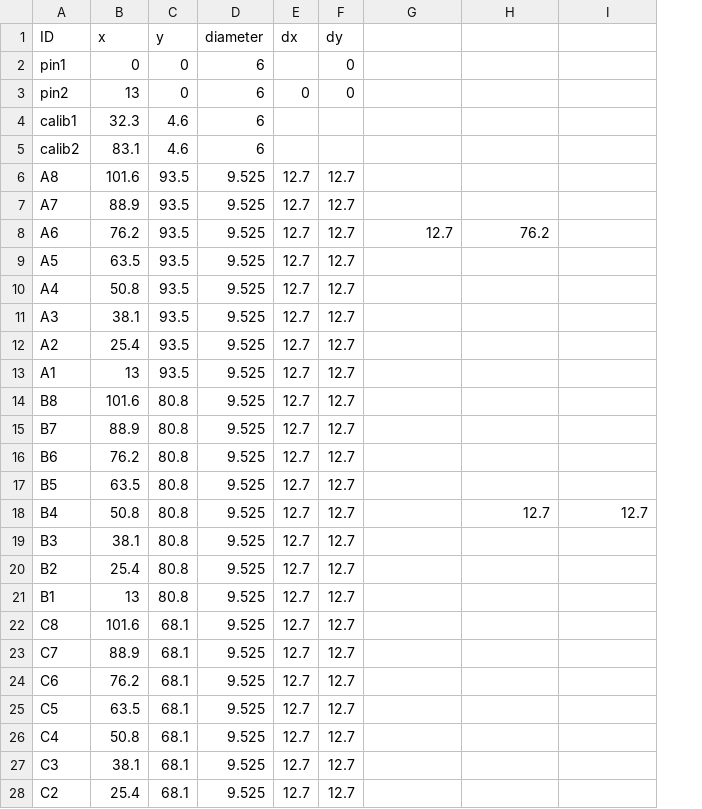
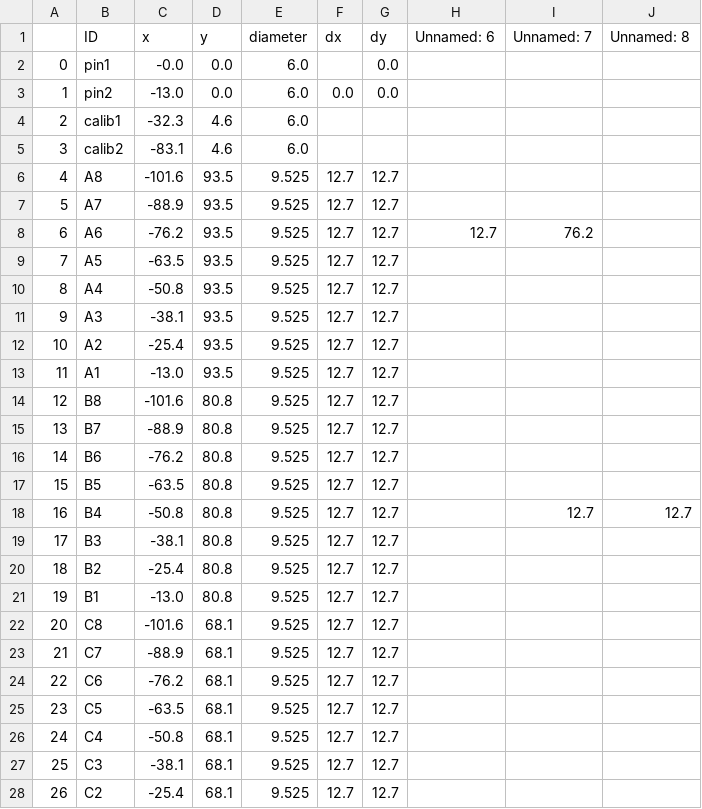
Before and after one commit to tangkong/SSRL-DeNovX, a CSV file: profile_bluesky/startup/instrument/devices/casslocs.csv, drawn as a sheet; only a part is shown; addresses are those after the commit; the diff covers the shown part only; the diff names each change by its address in the sheet, - before the commit and + after, or states it on an @@ line.

```diff
--- a/profile_bluesky/startup/instrument/devices/casslocs.csv
+++ b/profile_bluesky/startup/instrument/devices/casslocs.csv
+column A, rows 2-28: 0 | 1 | 2 | 3 | 4 | 5 | 6 | 7 | 8 | 9 | 10 | 11 | 12 | 13 | 14 | 15 | 16 | 17 | 18 | 19 | 20 | 21 | 22 | 23 | 24 | 25 | 26
-H1: (empty)
+H1: Unnamed: 6
-I1: (empty)
+I1: Unnamed: 7
-J1: (empty)
+J1: Unnamed: 8
-C2 (x): 0
+C2 (x): -0.0
-D2:D3 (y): 0
+D2:D3 (y): 0.0
-E2:E5 (diameter): 6
+E2:E5 (diameter): 6.0
-G2:G3 (dy): 0
+G2:G3 (dy): 0.0
-C3 (x): 13
+C3 (x): -13.0
-F3 (dx): 0
+F3 (dx): 0.0
-C4 (x): 32.3
+C4 (x): -32.3
-C5 (x): 83.1
+C5 (x): -83.1
-C6 (x): 101.6
+C6 (x): -101.6
-C7 (x): 88.9
+C7 (x): -88.9
-C8 (x): 76.2
+C8 (x): -76.2
-C9 (x): 63.5
+C9 (x): -63.5
-C10 (x): 50.8
+C10 (x): -50.8
-C11 (x): 38.1
+C11 (x): -38.1
-C12 (x): 25.4
+C12 (x): -25.4
-C13 (x): 13
+C13 (x): -13.0
-C14 (x): 101.6
+C14 (x): -101.6
-C15 (x): 88.9
+C15 (x): -88.9
-C16 (x): 76.2
+C16 (x): -76.2
-C17 (x): 63.5
+C17 (x): -63.5
-C18 (x): 50.8
+C18 (x): -50.8
-C19 (x): 38.1
+C19 (x): -38.1
-C20 (x): 25.4
+C20 (x): -25.4
-C21 (x): 13
+C21 (x): -13.0
-C22 (x): 101.6
+C22 (x): -101.6
-C23 (x): 88.9
+C23 (x): -88.9
-C24 (x): 76.2
+C24 (x): -76.2
-C25 (x): 63.5
+C25 (x): -63.5
-C26 (x): 50.8
+C26 (x): -50.8
-C27 (x): 38.1
+C27 (x): -38.1
-C28 (x): 25.4
+C28 (x): -25.4
```
Also changed, not shown: 33 edited cells elsewhere in this file, 21 other files.
